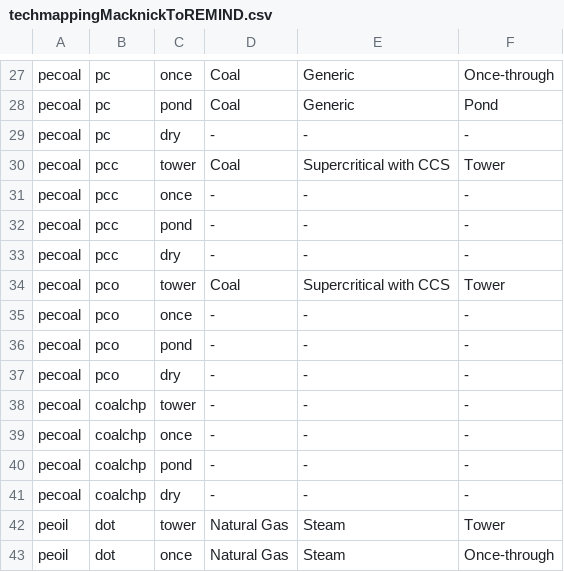
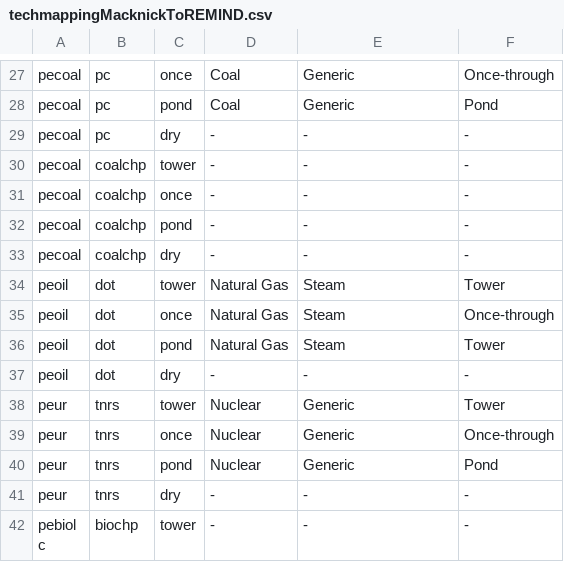
Before and after one commit to pik-piam/mrremind, a CSV file: inst/extdata/sectoral/techmappingMacknickToREMIND.csv, drawn as a sheet; only a part is shown, gaps mark what is left out; the shorter side is filled out with more unchanged rows.

```diff
--- a/inst/extdata/sectoral/techmappingMacknickToREMIND.csv
+++ b/inst/extdata/sectoral/techmappingMacknickToREMIND.csv
@@ -29,10 +29,2 @@
 "pecoal";"pc";"dry";"-";"-";"-"
-"pecoal";"pcc";"tower";"Coal";"Supercritical with CCS";"Tower"
-"pecoal";"pcc";"once";"-";"-";"-"
-"pecoal";"pcc";"pond";"-";"-";"-"
-"pecoal";"pcc";"dry";"-";"-";"-"
-"pecoal";"pco";"tower";"Coal";"Supercritical with CCS";"Tower"
-"pecoal";"pco";"once";"-";"-";"-"
-"pecoal";"pco";"pond";"-";"-";"-"
-"pecoal";"pco";"dry";"-";"-";"-"
 "pecoal";"coalchp";"tower";"-";"-";"-"
```
Also changed, not shown: inst/extdata/sectoral/mappingINTERMEDIARYtoGAINS2025toREMINDtoIAMC.csv, inst/extdata/sectoral/techmappingDaviesToREMIND.csv, 9 other files.
